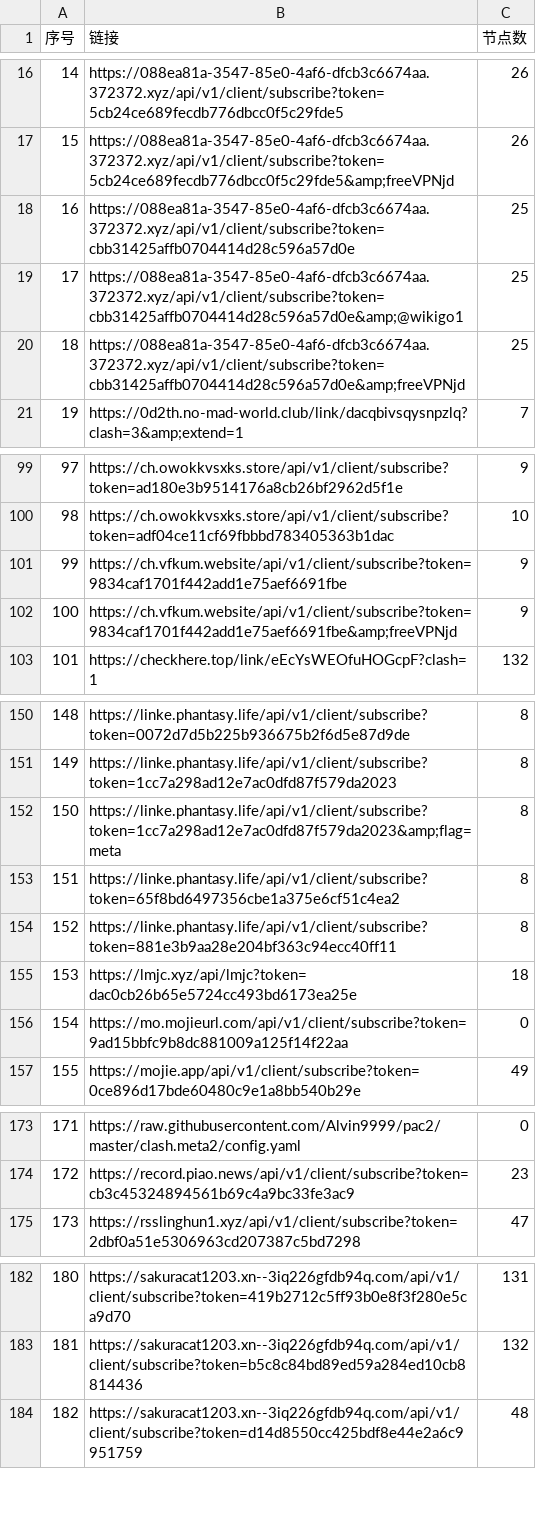
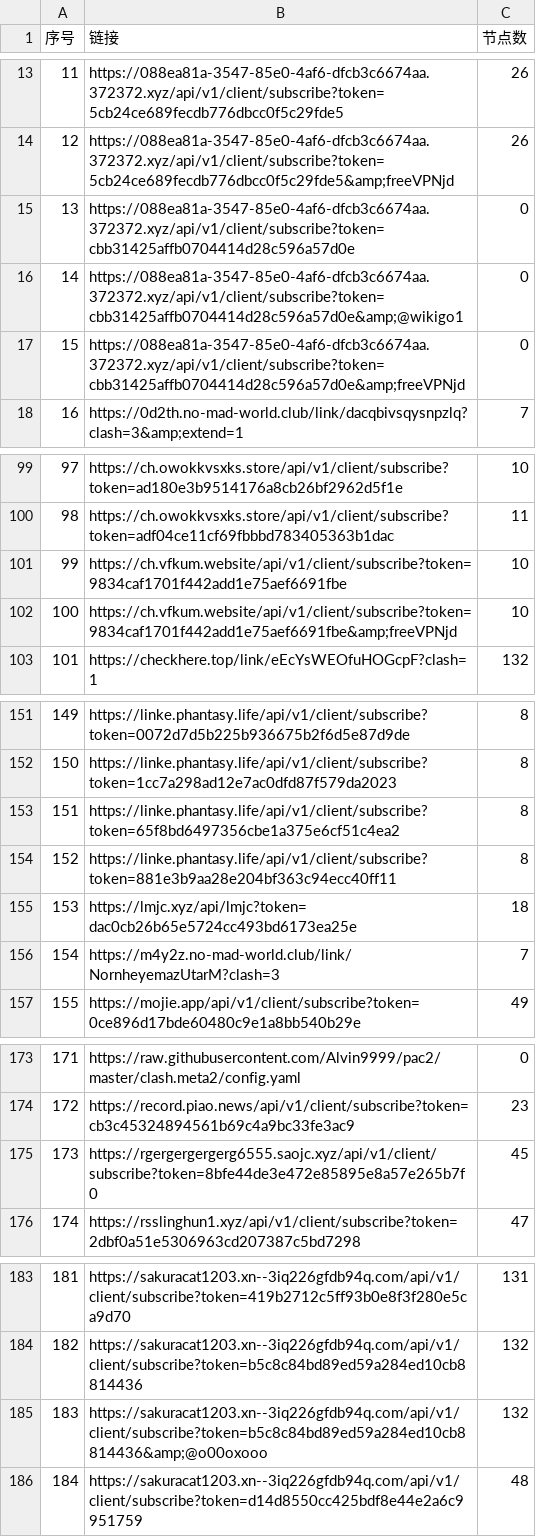
Before and after one commit to 3878590578/NoMoreWalls, a CSV file: list_result.csv, drawn as a sheet; only a part is shown, gaps mark what is left out; removed rows and columns are numbered as before the commit, all else as after; the diff covers the shown part only; the diff names each change by its address in the sheet, - before the commit and + after, or states it on an @@ line.

```diff
--- a/list_result.csv
+++ b/list_result.csv
@@ column A (序号) renumbered between rows 2 and 284 @@
-C15:C17 (节点数): 25
+C15:C17 (节点数): 0
-C99 (节点数): 9
+C99 (节点数): 10
-C100 (节点数): 10
+C100 (节点数): 11
-C101:C102 (节点数): 9
+C101:C102 (节点数): 10
-row 152: 150 | https://linke.phantasy.life/api/v1/client/subscribe?token=1cc7a298ad12e7ac0dfd87f579da2023&amp;flag=meta | 8
-row 156: 154 | https://mo.mojieurl.com/api/v1/client/subscribe?token=9ad15bbfc9b8dc881009a125f14f22aa | 0
+row 156: 154 | https://m4y2z.no-mad-world.club/link/NornheyemazUtarM?clash=3 | 7
+row 175: 173 | https://rgergergergerg6555.saojc.xyz/api/v1/client/subscribe?token=8bfe44de3e472e85895e8a57e265b7f0 | 45
+row 185: 183 | https://sakuracat1203.xn--3iq226gfdb94q.com/api/v1/client/subscribe?token=b5c8c84bd89ed59a284ed10cb8814436&amp;@o00oxooo | 132
```
Also changed, not shown: 18 added rows, 16 removed rows and 32 edited cells elsewhere in this file, 52 other files.
